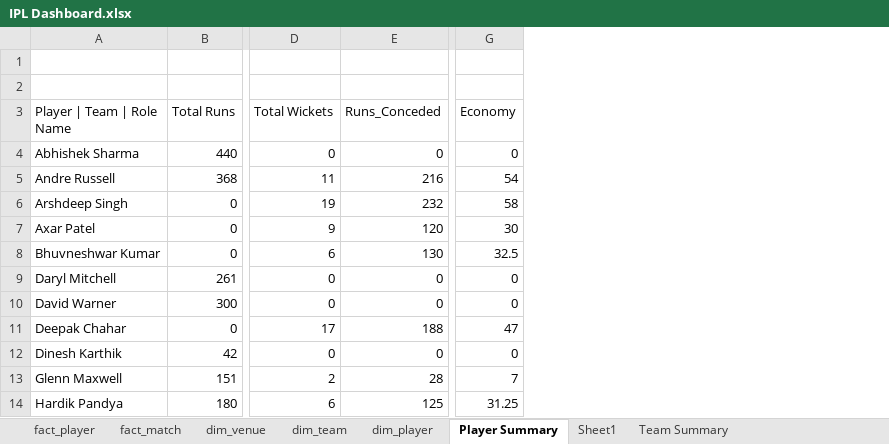
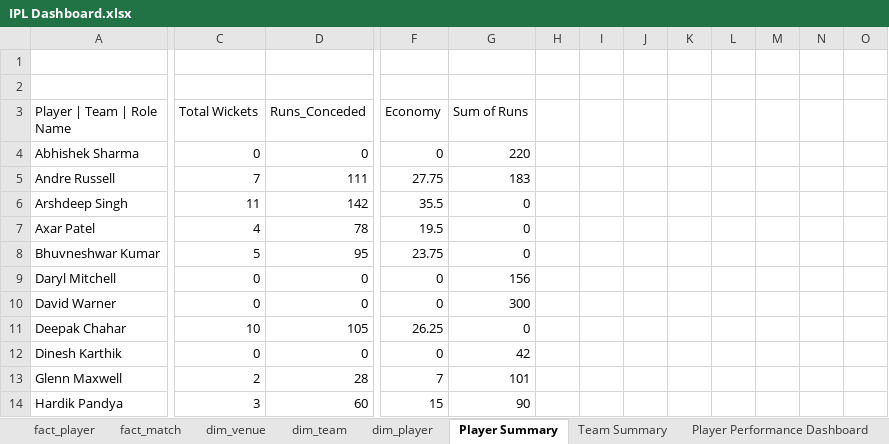
Before and after one commit to sujalpanchal-25/zero-to-genai, an Excel workbook: 5 Excel Intelligence/Project1/IPL Dashboard/IPL Dashboard.xlsx, sheet Player Summary, drawn as a sheet; only a part is shown, gaps mark what is left out; values as stored, in another font and other column widths than the file's, no borders; charts and pictures not drawn; removed rows and columns are numbered as before the commit, all else as after; rows hold the shown columns only; the diff covers the shown part only; the diff names each change by its address in the sheet, - before the commit and + after, or states it on an @@ line.

Commit message:
18/08/2026 progresss (add remaaining project work and Completed project)

```diff
--- a/5 Excel Intelligence/Project1/IPL Dashboard/IPL Dashboard.xlsx (sheet Player Summary)
+++ b/5 Excel Intelligence/Project1/IPL Dashboard/IPL Dashboard.xlsx (sheet Player Summary)
-sheet tab: Sheet1
+sheet tab: Player Performance Dashboard
@@ sheet tab order changed: fact_player | fact_match | dim_venue | dim_team | dim_player | Player Summary | Team Summary | Player Performance Dashboard @@
-column B (Total Runs), row 4: 440; rows 6-13: 0 | 0 | 0 | 261 | 300 | 0 | 42 | 151
+column G (Sum of Runs), row 4: 220; rows 6-13: 0 | 0 | 0 | 156 | 300 | 0 | 42 | 101
+column H, empty
+column I, empty
+column J, empty
+column K, empty
+column L, empty
+column M, empty
+column N, empty
+column O, empty
-row 5: Andre Russell | 368 | 11 | 216 | 54
+row 5: Andre Russell | 7 | 111 | 27.75 | 183
-C6 (Total Wickets): 19
+C6 (Total Wickets): 11
-D6 (Runs_Conceded): 232
+D6 (Runs_Conceded): 142
-F6 (Economy): 58
+F6 (Economy): 35.5
-C7 (Total Wickets): 9
+C7 (Total Wickets): 4
-D7 (Runs_Conceded): 120
+D7 (Runs_Conceded): 78
-F7 (Economy): 30
+F7 (Economy): 19.5
-C8 (Total Wickets): 6
+C8 (Total Wickets): 5
-D8 (Runs_Conceded): 130
+D8 (Runs_Conceded): 95
-F8 (Economy): 32.5
+F8 (Economy): 23.75
-C11 (Total Wickets): 17
+C11 (Total Wickets): 10
-D11 (Runs_Conceded): 188
+D11 (Runs_Conceded): 105
-F11 (Economy): 47
+F11 (Economy): 26.25
-row 14: Hardik Pandya | 180 | 6 | 125 | 31.25
+row 14: Hardik Pandya | 3 | 60 | 15 | 90
```
Also changed, not shown: 124 added rows, 1 removed row and 57 edited cells elsewhere in this sheet, sheet Team Summary, charts or pictures, 1 other file.
